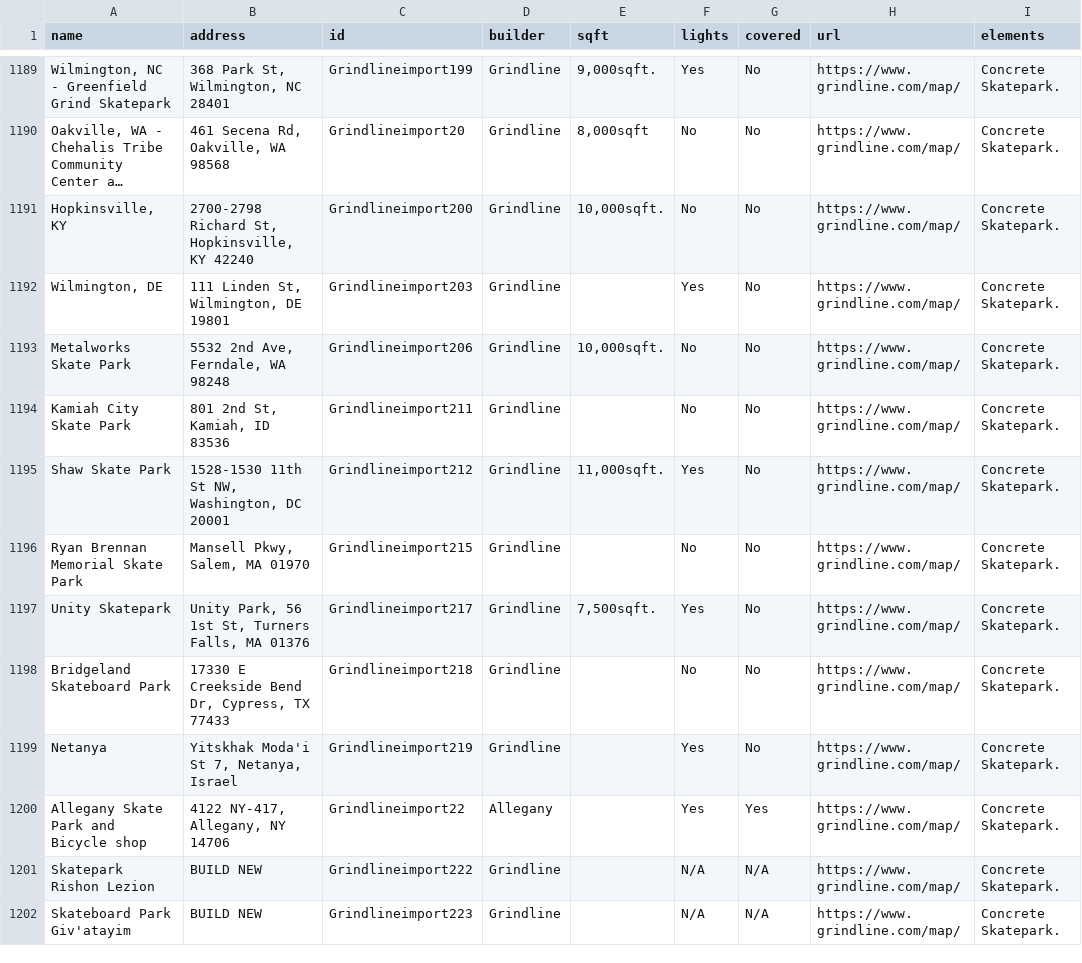
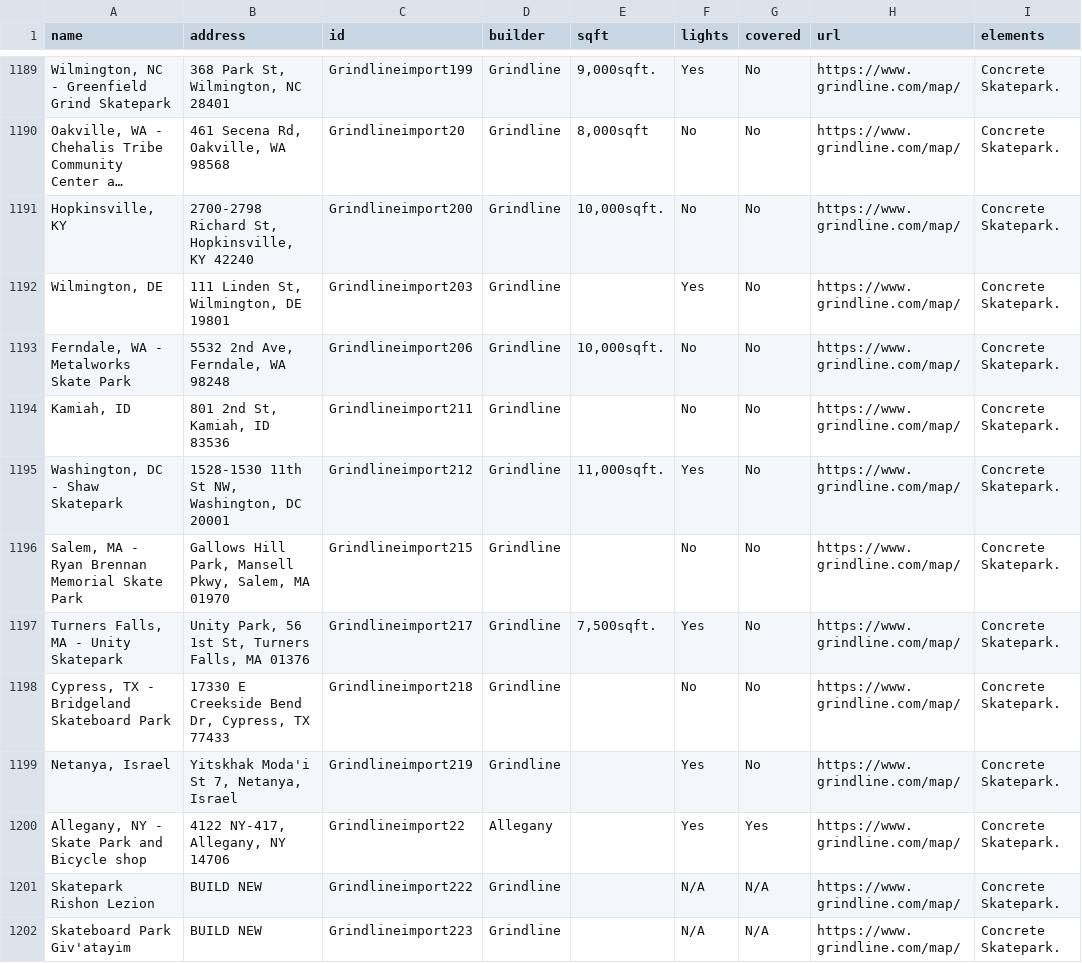
Before and after one commit to jaemzware/skatecreteordie, a CSV file: DATA/skateparkdata.csv, drawn as a sheet; only a part is shown, gaps mark what is left out; long unchanged cells end in …; the diff names each change by its address in the sheet, - before the commit and + after, or states it on an @@ line.

Commit message:
formalize names

```diff
--- a/DATA/skateparkdata.csv
+++ b/DATA/skateparkdata.csv
-A1193 (name): Metalworks Skate Park
+A1193 (name): Ferndale, WA - Metalworks Skate Park
-A1194 (name): Kamiah City Skate Park
+A1194 (name): Kamiah, ID
-A1195 (name): Shaw Skate Park
+A1195 (name): Washington, DC - Shaw Skatepark
-A1196 (name): Ryan Brennan Memorial Skate Park
+A1196 (name): Salem, MA - Ryan Brennan Memorial Skate Park
-B1196 (address): Mansell Pkwy, Salem, MA 01970
+B1196 (address): Gallows Hill Park, Mansell Pkwy, Salem, MA 01970
-A1197 (name): Unity Skatepark
+A1197 (name): Turners Falls, MA - Unity Skatepark
-A1198 (name): Bridgeland Skateboard Park
+A1198 (name): Cypress, TX - Bridgeland Skateboard Park
-A1199 (name): Netanya
+A1199 (name): Netanya, Israel
-A1200 (name): Allegany Skate Park and Bicycle shop
+A1200 (name): Allegany, NY - Skate Park and Bicycle shop
```
Also changed, not shown: 1 other file.
